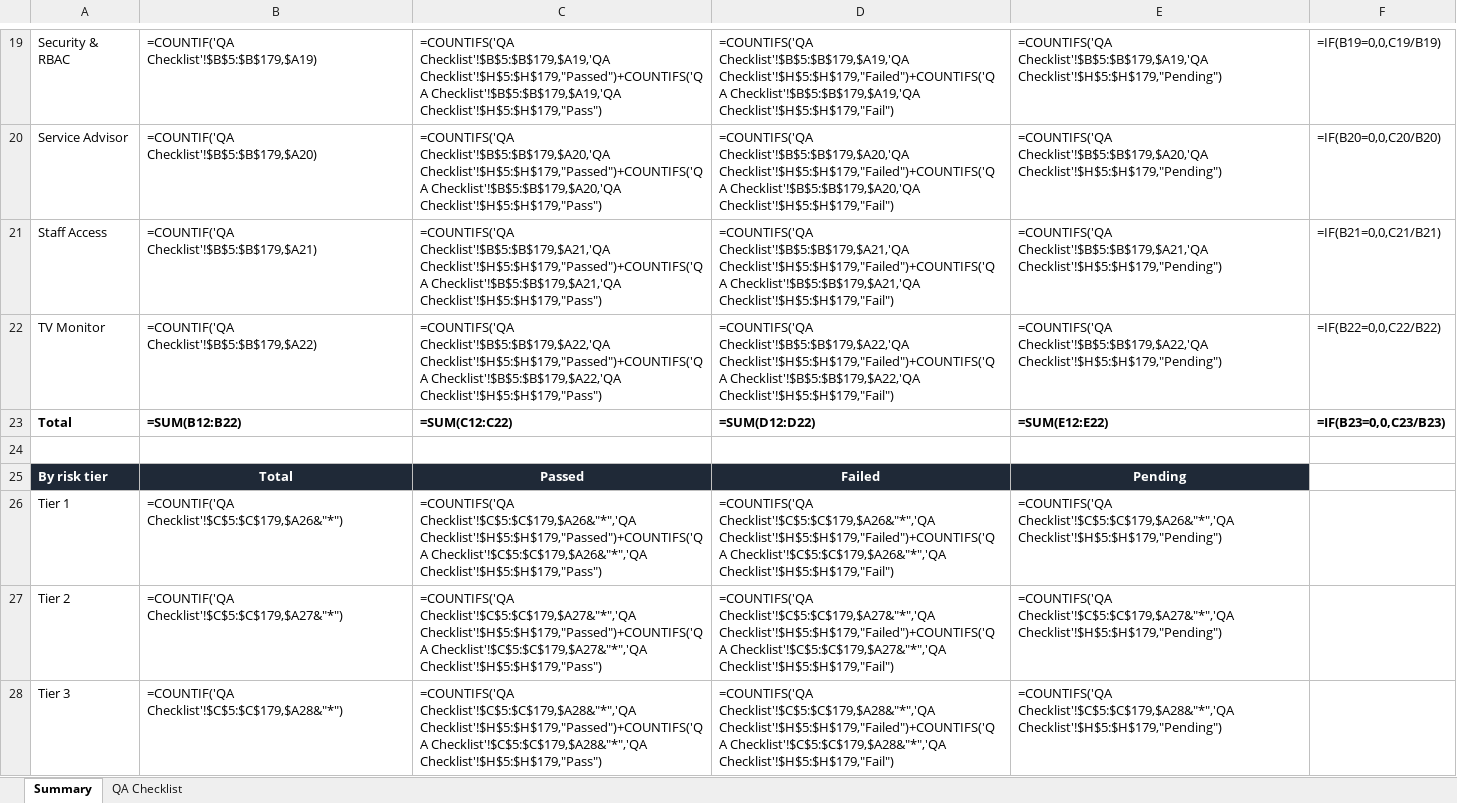
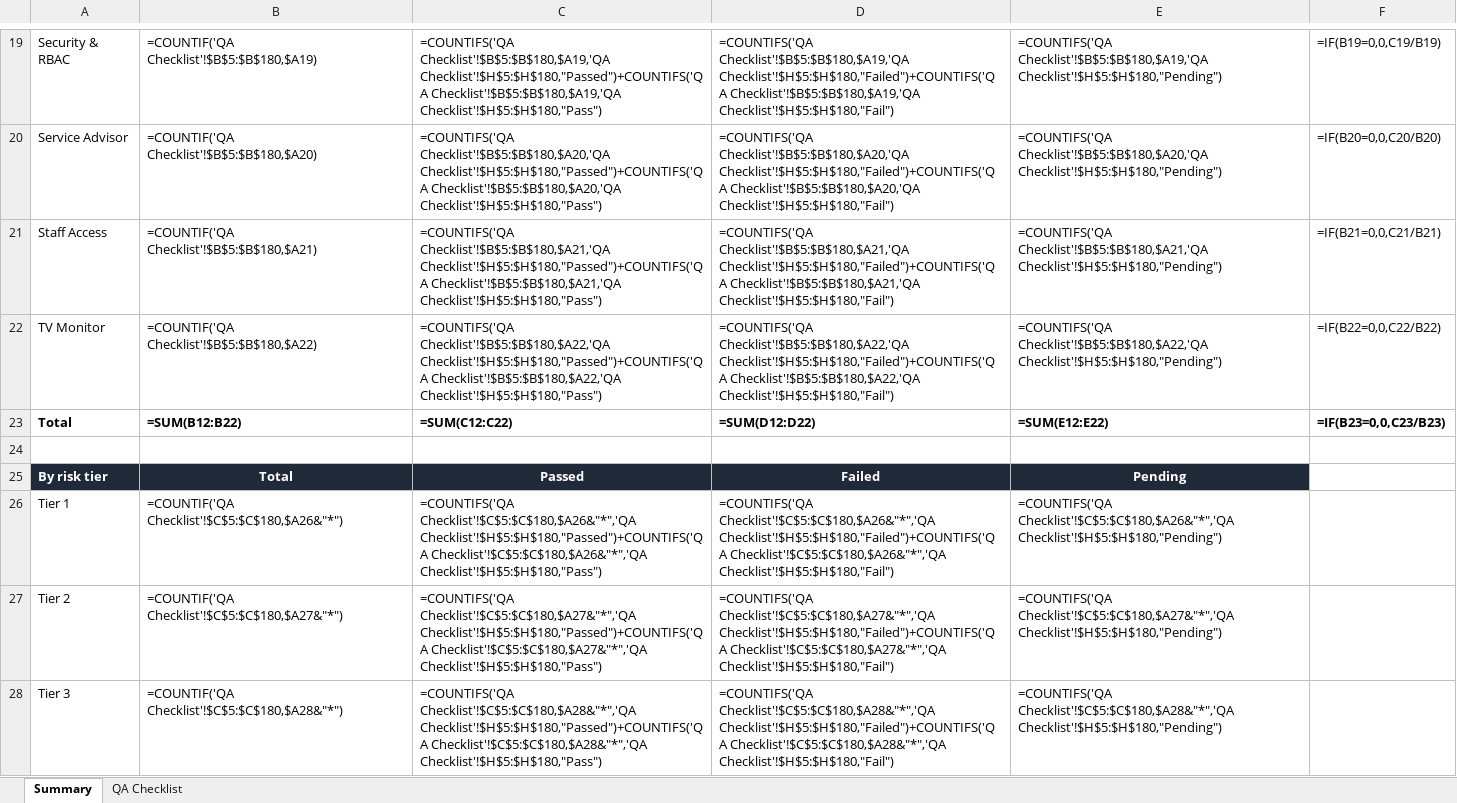
Before and after one commit to Justin-stack101/Hontech_Main_Active_Development_PHP_SQL, an Excel workbook: Hontech Documentation/HONTECH_QA_TEST_CHECKLIST.xlsx, sheet Summary, drawn as a sheet; only a part is shown, gaps mark what is left out; values as stored, in another font and other column widths than the file's, no borders; formulas without a stored value are shown as written; the diff covers the shown part only; the diff names each change by its address in the sheet, - before the commit and + after, or states it on an @@ line.

```diff
--- a/Hontech Documentation/HONTECH_QA_TEST_CHECKLIST.xlsx (sheet Summary)
+++ b/Hontech Documentation/HONTECH_QA_TEST_CHECKLIST.xlsx (sheet Summary)
-B19: =COUNTIF('QA Checklist'!$B$5:$B$179,$A19)
+B19: =COUNTIF('QA Checklist'!$B$5:$B$180,$A19)
-C19: =COUNTIFS('QA Checklist'!$B$5:$B$179,$A19,'QA Checklist'!$H$5:$H$179,"Passed")+COUNTIFS('QA Checklist'!$B$5:$B$179,$A19,'QA Checklist'!$H$5:$H$179,"Pass")
+C19: =COUNTIFS('QA Checklist'!$B$5:$B$180,$A19,'QA Checklist'!$H$5:$H$180,"Passed")+COUNTIFS('QA Checklist'!$B$5:$B$180,$A19,'QA Checklist'!$H$5:$H$180,"Pass")
-D19: =COUNTIFS('QA Checklist'!$B$5:$B$179,$A19,'QA Checklist'!$H$5:$H$179,"Failed")+COUNTIFS('QA Checklist'!$B$5:$B$179,$A19,'QA Checklist'!$H$5:$H$179,"Fail")
+D19: =COUNTIFS('QA Checklist'!$B$5:$B$180,$A19,'QA Checklist'!$H$5:$H$180,"Failed")+COUNTIFS('QA Checklist'!$B$5:$B$180,$A19,'QA Checklist'!$H$5:$H$180,"Fail")
-E19: =COUNTIFS('QA Checklist'!$B$5:$B$179,$A19,'QA Checklist'!$H$5:$H$179,"Pending")
+E19: =COUNTIFS('QA Checklist'!$B$5:$B$180,$A19,'QA Checklist'!$H$5:$H$180,"Pending")
-B20: =COUNTIF('QA Checklist'!$B$5:$B$179,$A20)
+B20: =COUNTIF('QA Checklist'!$B$5:$B$180,$A20)
-C20: =COUNTIFS('QA Checklist'!$B$5:$B$179,$A20,'QA Checklist'!$H$5:$H$179,"Passed")+COUNTIFS('QA Checklist'!$B$5:$B$179,$A20,'QA Checklist'!$H$5:$H$179,"Pass")
+C20: =COUNTIFS('QA Checklist'!$B$5:$B$180,$A20,'QA Checklist'!$H$5:$H$180,"Passed")+COUNTIFS('QA Checklist'!$B$5:$B$180,$A20,'QA Checklist'!$H$5:$H$180,"Pass")
-D20: =COUNTIFS('QA Checklist'!$B$5:$B$179,$A20,'QA Checklist'!$H$5:$H$179,"Failed")+COUNTIFS('QA Checklist'!$B$5:$B$179,$A20,'QA Checklist'!$H$5:$H$179,"Fail")
+D20: =COUNTIFS('QA Checklist'!$B$5:$B$180,$A20,'QA Checklist'!$H$5:$H$180,"Failed")+COUNTIFS('QA Checklist'!$B$5:$B$180,$A20,'QA Checklist'!$H$5:$H$180,"Fail")
-E20: =COUNTIFS('QA Checklist'!$B$5:$B$179,$A20,'QA Checklist'!$H$5:$H$179,"Pending")
+E20: =COUNTIFS('QA Checklist'!$B$5:$B$180,$A20,'QA Checklist'!$H$5:$H$180,"Pending")
-B21: =COUNTIF('QA Checklist'!$B$5:$B$179,$A21)
+B21: =COUNTIF('QA Checklist'!$B$5:$B$180,$A21)
-C21: =COUNTIFS('QA Checklist'!$B$5:$B$179,$A21,'QA Checklist'!$H$5:$H$179,"Passed")+COUNTIFS('QA Checklist'!$B$5:$B$179,$A21,'QA Checklist'!$H$5:$H$179,"Pass")
+C21: =COUNTIFS('QA Checklist'!$B$5:$B$180,$A21,'QA Checklist'!$H$5:$H$180,"Passed")+COUNTIFS('QA Checklist'!$B$5:$B$180,$A21,'QA Checklist'!$H$5:$H$180,"Pass")
-D21: =COUNTIFS('QA Checklist'!$B$5:$B$179,$A21,'QA Checklist'!$H$5:$H$179,"Failed")+COUNTIFS('QA Checklist'!$B$5:$B$179,$A21,'QA Checklist'!$H$5:$H$179,"Fail")
+D21: =COUNTIFS('QA Checklist'!$B$5:$B$180,$A21,'QA Checklist'!$H$5:$H$180,"Failed")+COUNTIFS('QA Checklist'!$B$5:$B$180,$A21,'QA Checklist'!$H$5:$H$180,"Fail")
-E21: =COUNTIFS('QA Checklist'!$B$5:$B$179,$A21,'QA Checklist'!$H$5:$H$179,"Pending")
+E21: =COUNTIFS('QA Checklist'!$B$5:$B$180,$A21,'QA Checklist'!$H$5:$H$180,"Pending")
-B22: =COUNTIF('QA Checklist'!$B$5:$B$179,$A22)
+B22: =COUNTIF('QA Checklist'!$B$5:$B$180,$A22)
-C22: =COUNTIFS('QA Checklist'!$B$5:$B$179,$A22,'QA Checklist'!$H$5:$H$179,"Passed")+COUNTIFS('QA Checklist'!$B$5:$B$179,$A22,'QA Checklist'!$H$5:$H$179,"Pass")
+C22: =COUNTIFS('QA Checklist'!$B$5:$B$180,$A22,'QA Checklist'!$H$5:$H$180,"Passed")+COUNTIFS('QA Checklist'!$B$5:$B$180,$A22,'QA Checklist'!$H$5:$H$180,"Pass")
-D22: =COUNTIFS('QA Checklist'!$B$5:$B$179,$A22,'QA Checklist'!$H$5:$H$179,"Failed")+COUNTIFS('QA Checklist'!$B$5:$B$179,$A22,'QA Checklist'!$H$5:$H$179,"Fail")
+D22: =COUNTIFS('QA Checklist'!$B$5:$B$180,$A22,'QA Checklist'!$H$5:$H$180,"Failed")+COUNTIFS('QA Checklist'!$B$5:$B$180,$A22,'QA Checklist'!$H$5:$H$180,"Fail")
-E22: =COUNTIFS('QA Checklist'!$B$5:$B$179,$A22,'QA Checklist'!$H$5:$H$179,"Pending")
+E22: =COUNTIFS('QA Checklist'!$B$5:$B$180,$A22,'QA Checklist'!$H$5:$H$180,"Pending")
-B26: =COUNTIF('QA Checklist'!$C$5:$C$179,$A26&"*")
+B26: =COUNTIF('QA Checklist'!$C$5:$C$180,$A26&"*")
-C26: =COUNTIFS('QA Checklist'!$C$5:$C$179,$A26&"*",'QA Checklist'!$H$5:$H$179,"Passed")+COUNTIFS('QA Checklist'!$C$5:$C$179,$A26&"*",'QA Checklist'!$H$5:$H$179,"Pass")
+C26: =COUNTIFS('QA Checklist'!$C$5:$C$180,$A26&"*",'QA Checklist'!$H$5:$H$180,"Passed")+COUNTIFS('QA Checklist'!$C$5:$C$180,$A26&"*",'QA Checklist'!$H$5:$H$180,"Pass")
-D26: =COUNTIFS('QA Checklist'!$C$5:$C$179,$A26&"*",'QA Checklist'!$H$5:$H$179,"Failed")+COUNTIFS('QA Checklist'!$C$5:$C$179,$A26&"*",'QA Checklist'!$H$5:$H$179,"Fail")
+D26: =COUNTIFS('QA Checklist'!$C$5:$C$180,$A26&"*",'QA Checklist'!$H$5:$H$180,"Failed")+COUNTIFS('QA Checklist'!$C$5:$C$180,$A26&"*",'QA Checklist'!$H$5:$H$180,"Fail")
-E26: =COUNTIFS('QA Checklist'!$C$5:$C$179,$A26&"*",'QA Checklist'!$H$5:$H$179,"Pending")
+E26: =COUNTIFS('QA Checklist'!$C$5:$C$180,$A26&"*",'QA Checklist'!$H$5:$H$180,"Pending")
-B27: =COUNTIF('QA Checklist'!$C$5:$C$179,$A27&"*")
+B27: =COUNTIF('QA Checklist'!$C$5:$C$180,$A27&"*")
-C27: =COUNTIFS('QA Checklist'!$C$5:$C$179,$A27&"*",'QA Checklist'!$H$5:$H$179,"Passed")+COUNTIFS('QA Checklist'!$C$5:$C$179,$A27&"*",'QA Checklist'!$H$5:$H$179,"Pass")
+C27: =COUNTIFS('QA Checklist'!$C$5:$C$180,$A27&"*",'QA Checklist'!$H$5:$H$180,"Passed")+COUNTIFS('QA Checklist'!$C$5:$C$180,$A27&"*",'QA Checklist'!$H$5:$H$180,"Pass")
-D27: =COUNTIFS('QA Checklist'!$C$5:$C$179,$A27&"*",'QA Checklist'!$H$5:$H$179,"Failed")+COUNTIFS('QA Checklist'!$C$5:$C$179,$A27&"*",'QA Checklist'!$H$5:$H$179,"Fail")
+D27: =COUNTIFS('QA Checklist'!$C$5:$C$180,$A27&"*",'QA Checklist'!$H$5:$H$180,"Failed")+COUNTIFS('QA Checklist'!$C$5:$C$180,$A27&"*",'QA Checklist'!$H$5:$H$180,"Fail")
-E27: =COUNTIFS('QA Checklist'!$C$5:$C$179,$A27&"*",'QA Checklist'!$H$5:$H$179,"Pending")
+E27: =COUNTIFS('QA Checklist'!$C$5:$C$180,$A27&"*",'QA Checklist'!$H$5:$H$180,"Pending")
-B28: =COUNTIF('QA Checklist'!$C$5:$C$179,$A28&"*")
+B28: =COUNTIF('QA Checklist'!$C$5:$C$180,$A28&"*")
-C28: =COUNTIFS('QA Checklist'!$C$5:$C$179,$A28&"*",'QA Checklist'!$H$5:$H$179,"Passed")+COUNTIFS('QA Checklist'!$C$5:$C$179,$A28&"*",'QA Checklist'!$H$5:$H$179,"Pass")
+C28: =COUNTIFS('QA Checklist'!$C$5:$C$180,$A28&"*",'QA Checklist'!$H$5:$H$180,"Passed")+COUNTIFS('QA Checklist'!$C$5:$C$180,$A28&"*",'QA Checklist'!$H$5:$H$180,"Pass")
-D28: =COUNTIFS('QA Checklist'!$C$5:$C$179,$A28&"*",'QA Checklist'!$H$5:$H$179,"Failed")+COUNTIFS('QA Checklist'!$C$5:$C$179,$A28&"*",'QA Checklist'!$H$5:$H$179,"Fail")
+D28: =COUNTIFS('QA Checklist'!$C$5:$C$180,$A28&"*",'QA Checklist'!$H$5:$H$180,"Failed")+COUNTIFS('QA Checklist'!$C$5:$C$180,$A28&"*",'QA Checklist'!$H$5:$H$180,"Fail")
-E28: =COUNTIFS('QA Checklist'!$C$5:$C$179,$A28&"*",'QA Checklist'!$H$5:$H$179,"Pending")
+E28: =COUNTIFS('QA Checklist'!$C$5:$C$180,$A28&"*",'QA Checklist'!$H$5:$H$180,"Pending")
```
Also changed, not shown: 32 edited cells elsewhere in this sheet, sheet QA Checklist, 6 other files.
